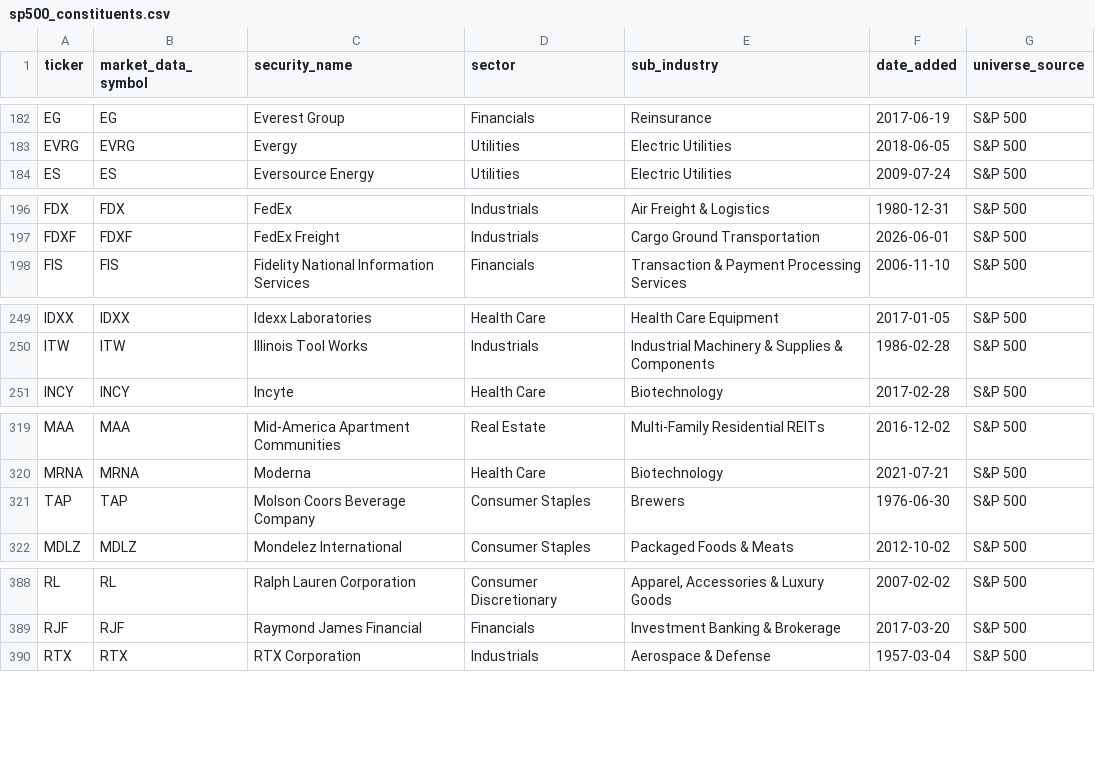
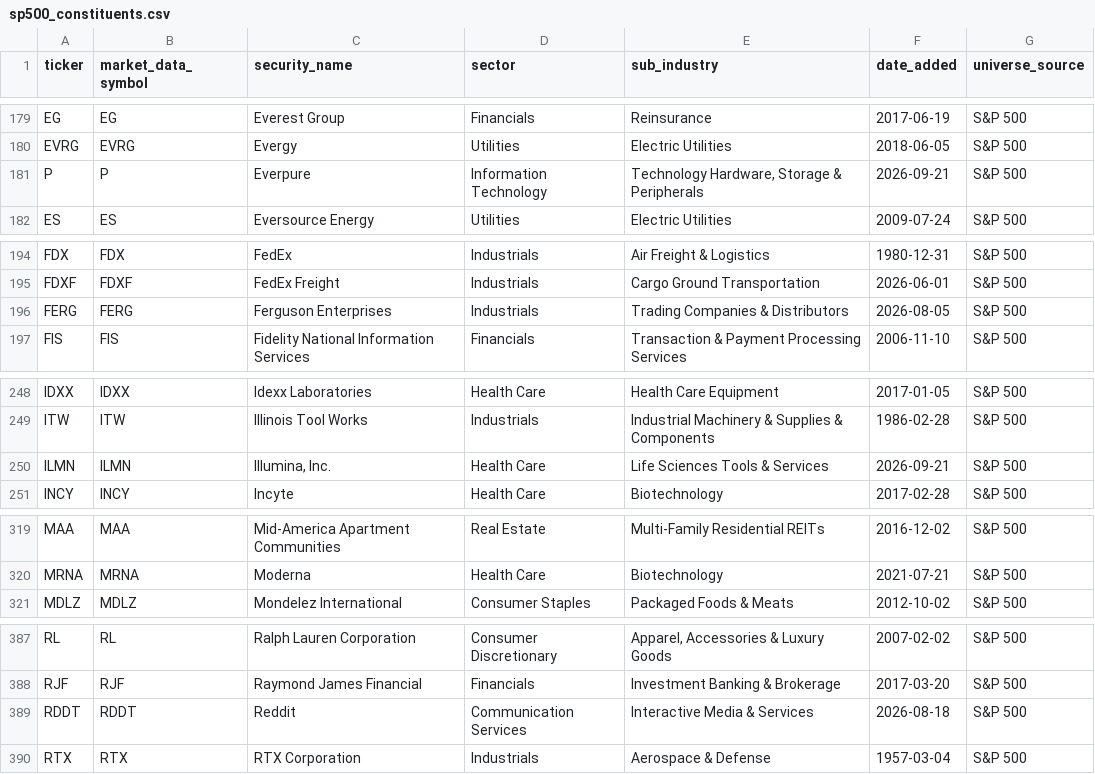
Before and after one commit to sagnikrana/portfolio-analyzer, a CSV file: data/processed/structured/sp500_constituents.csv, drawn as a sheet; only a part is shown, gaps mark what is left out; the diff covers the shown part only.

```diff
--- a/data/processed/structured/sp500_constituents.csv
+++ b/data/processed/structured/sp500_constituents.csv
@@ -183,2 +180,3 @@ EG,EG,Everest Group,Financials,Reinsurance,2017-06-19,S&P 500
 EVRG,EVRG,Evergy,Utilities,Electric Utilities,2018-06-05,S&P 500
+P,P,Everpure,Information Technology,"Technology Hardware, Storage & Peripherals",2026-09-21,S&P 500
 ES,ES,Eversource Energy,Utilities,Electric Utilities,2009-07-24,S&P 500
@@ -197,2 +195,3 @@ FDX,FDX,FedEx,Industrials,Air Freight & Logistics,1980-12-31,S&P 500
 FDXF,FDXF,FedEx Freight,Industrials,Cargo Ground Transportation,2026-06-01,S&P 500
+FERG,FERG,Ferguson Enterprises,Industrials,Trading Companies & Distributors,2026-08-05,S&P 500
 FIS,FIS,Fidelity National Information Services,Financials,Transaction & Payment Processing Services,2006-11-10,S&P 500
@@ -250,2 +249,3 @@ IDXX,IDXX,Idexx Laboratories,Health Care,Health Care Equipment,2017-01-05,S&P 50
 ITW,ITW,Illinois Tool Works,Industrials,Industrial Machinery & Supplies & Components,1986-02-28,S&P 500
+ILMN,ILMN,"Illumina, Inc.",Health Care,Life Sciences Tools & Services,2026-09-21,S&P 500
 INCY,INCY,Incyte,Health Care,Biotechnology,2017-02-28,S&P 500
@@ -320,3 +320,2 @@ MAA,MAA,Mid-America Apartment Communities,Real Estate,Multi-Family Residential R
 MRNA,MRNA,Moderna,Health Care,Biotechnology,2021-07-21,S&P 500
-TAP,TAP,Molson Coors Beverage Company,Consumer Staples,Brewers,1976-06-30,S&P 500
 MDLZ,MDLZ,Mondelez International,Consumer Staples,Packaged Foods & Meats,2012-10-02,S&P 500
@@ -389,2 +388,3 @@ RL,RL,Ralph Lauren Corporation,Consumer Discretionary,"Apparel, Accessories & Lu
 RJF,RJF,Raymond James Financial,Financials,Investment Banking & Brokerage,2017-03-20,S&P 500
+RDDT,RDDT,Reddit,Communication Services,Interactive Media & Services,2026-08-18,S&P 500
 RTX,RTX,RTX Corporation,Industrials,Aerospace & Defense,1957-03-04,S&P 500
```
Also changed, not shown: 2 added rows, 5 removed rows and 7 edited cells elsewhere in this file, data/processed/structured/buy_candidate_universe.csv, data/processed/structured/major_etf_holdings.csv, 8 other files.
